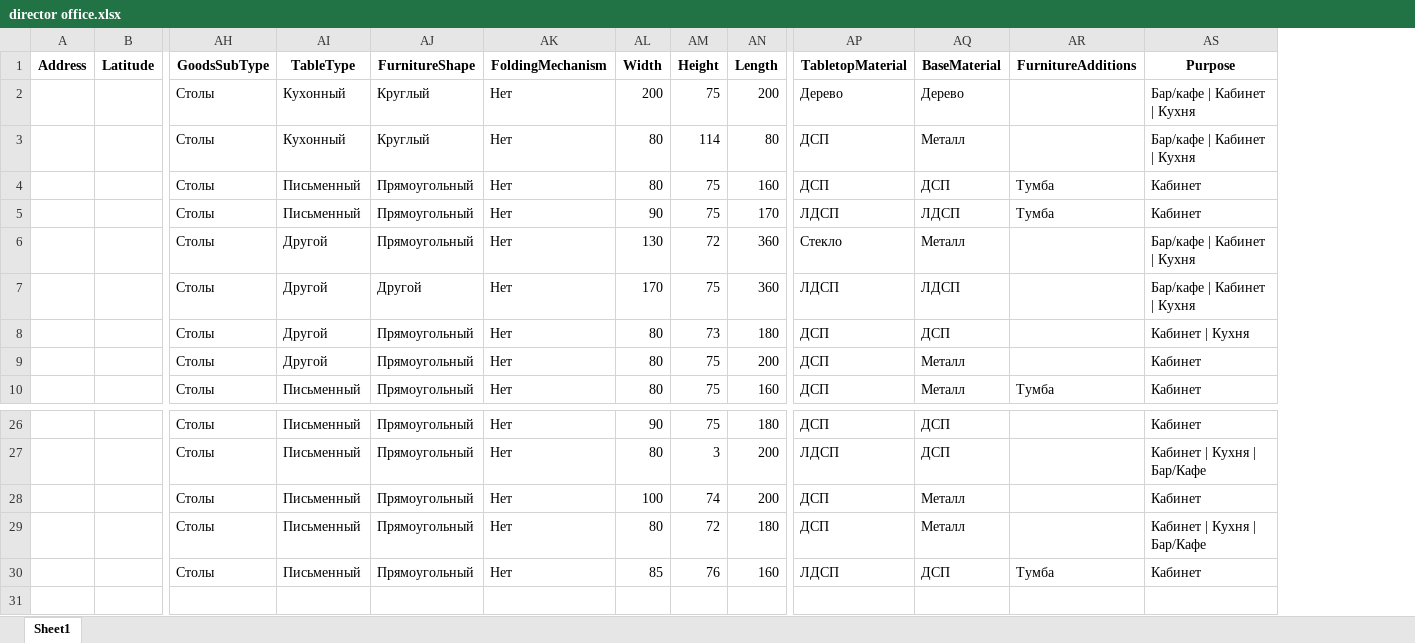
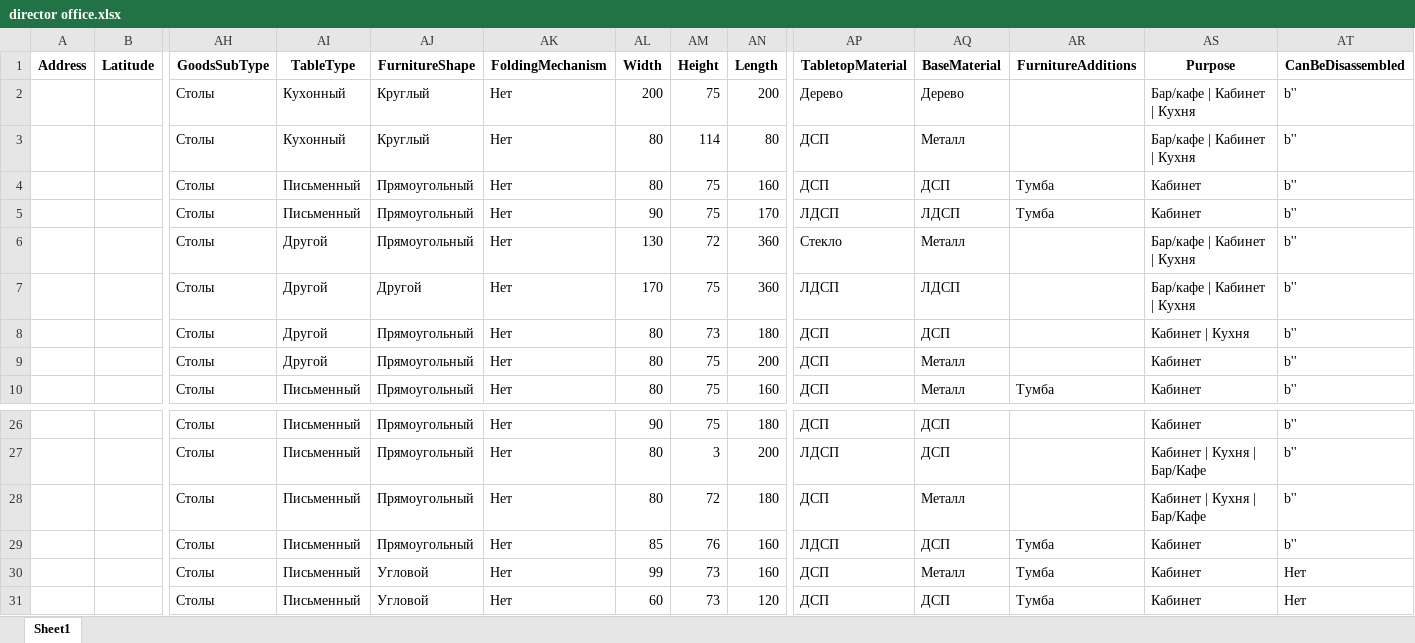
Before and after one commit to vlad615/Tabels, an Excel workbook: make_xl/data_xl/director office.xlsx, sheet Sheet1, drawn as a sheet; only a part is shown, gaps mark what is left out; values as stored, in another font and other column widths than the file's, no borders; removed rows and columns are numbered as before the commit, all else as after; rows hold the shown columns only; the diff names each change by its address in the sheet, - before the commit and + after, or states it on an @@ line.

```diff
--- a/make_xl/data_xl/director office.xlsx (sheet Sheet1)
+++ b/make_xl/data_xl/director office.xlsx (sheet Sheet1)
+column AT (CanBeDisassembled), rows 2-10: all b''; rows 26-29: all b''
-row 28:  |  | Столы | Письменный | Прямоугольный | Нет | 100 | 74 | 200 | ДСП | Металл |  | Кабинет
+row 30:  |  | Столы | Письменный | Угловой | Нет | 99 | 73 | 160 | ДСП | Металл | Тумба | Кабинет | Нет
+row 31:  |  | Столы | Письменный | Угловой | Нет | 60 | 73 | 120 | ДСП | ДСП | Тумба | Кабинет | Нет
```
Also changed, not shown: make_xl/data_xl/chairs.xlsx, make_xl/data_xl/comp armchair.xlsx, 4 other files.
